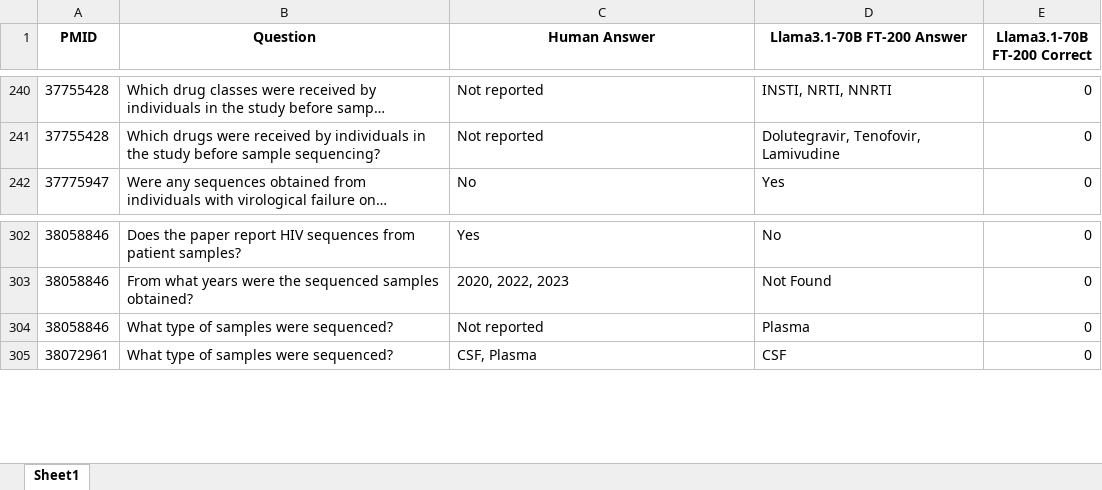
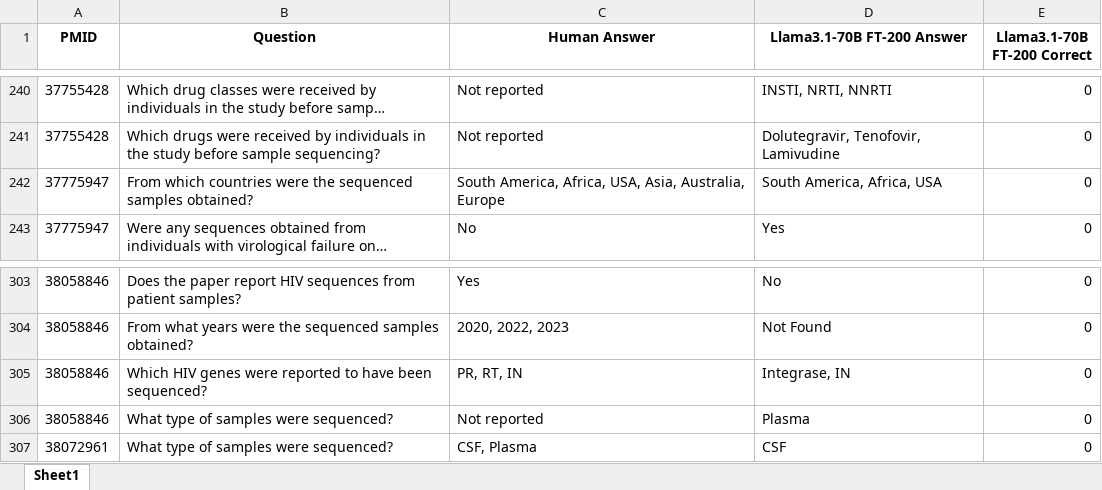
Before and after one commit to hivdb/chat_HIVDB_paper, an Excel workbook: eval/learning-curve/results/learning_curve_llama3.1-70b_ft200_incorrect.xlsx, sheet Sheet1, drawn as a sheet; only a part is shown, gaps mark what is left out; long unchanged cells end in …; values as stored, in another font and other column widths than the file's, no borders; the diff names each change by its address in the sheet, - before the commit and + after, or states it on an @@ line.

Commit message:
exact vs partial -- list type metrics

```diff
--- a/eval/learning-curve/results/learning_curve_llama3.1-70b_ft200_incorrect.xlsx (sheet Sheet1)
+++ b/eval/learning-curve/results/learning_curve_llama3.1-70b_ft200_incorrect.xlsx (sheet Sheet1)
+row 242: 37775947 | From which countries were the sequenced samples obtained? | South America, Africa, USA, Asia, Australia, Europe | South America, Africa, USA | 0
+row 305: 38058846 | Which HIV genes were reported to have been sequenced? | PR, RT, IN | Integrase, IN | 0
```
Also changed, not shown: advanced-prompting/csv/merged_answers_full_150.xlsx, eval/learning-curve/results/statistical_tests_full150.xlsx, 52 other files.
